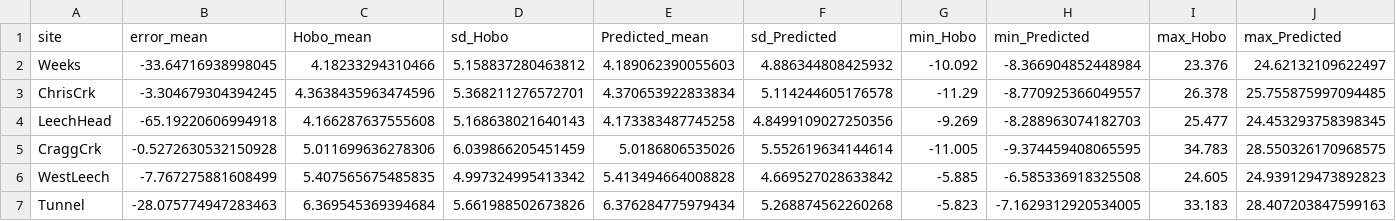
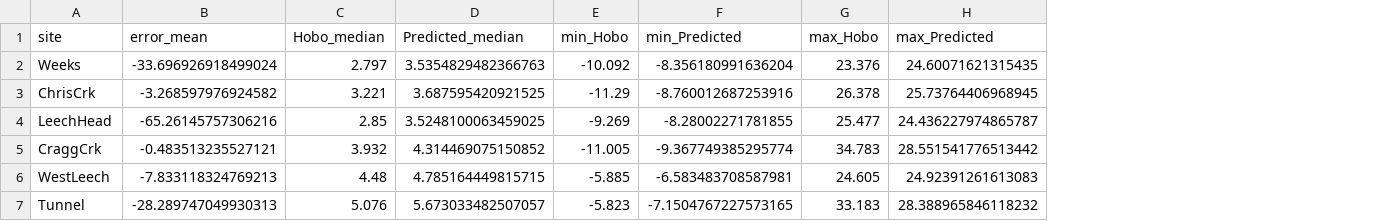
Before and after one commit to HJMcSorley/UBC_MSc_thesis, a CSV file: R-outputs_UBC-forWater-MSc_HMc/tables/TidbiT-FWx_lm_prediction-errors.csv, drawn as a sheet; removed rows and columns are numbered as before the commit, all else as after; the diff names each change by its address in the sheet, - before the commit and + after, or states it on an @@ line.

```diff
--- a/R-outputs_UBC-forWater-MSc_HMc/tables/TidbiT-FWx_lm_prediction-errors.csv
+++ b/R-outputs_UBC-forWater-MSc_HMc/tables/TidbiT-FWx_lm_prediction-errors.csv
-column C (Hobo_mean), rows 2-7: 4.18233294310466 | 4.3638435963474596 | 4.166287637555608 | 5.011699636278306 | 5.407565675485835 | 6.369545369394684
-column D (sd_Hobo), rows 2-7: 5.158837280463812 | 5.368211276572701 | 5.168638021640143 | 6.039866205451459 | 4.997324995413342 | 5.661988502673826
-column E (Predicted_mean), rows 2-7: 4.189062390055603 | 4.370653922833834 | 4.173383487745258 | 5.0186806535026 | 5.413494664008828 | 6.376284775979434
-column F (sd_Predicted), rows 2-7: 4.886344808425932 | 5.114244605176578 | 4.8499109027250356 | 5.552619634144614 | 4.669527028633842 | 5.268874562260268
+column C (Hobo_median), rows 2-7: 2.797 | 3.221 | 2.85 | 3.932 | 4.48 | 5.076
+column D (Predicted_median), rows 2-7: 3.5354829482366763 | 3.687595420921525 | 3.5248100063459025 | 4.314469075150852 | 4.785164449815715 | 5.673033482507057
-B2 (error_mean): -33.64716938998045
+B2 (error_mean): -33.696926918499024
-F2 (min_Predicted): -8.366904852448984
+F2 (min_Predicted): -8.356180991636204
-H2 (max_Predicted): 24.62132109622497
+H2 (max_Predicted): 24.60071621315435
-B3 (error_mean): -3.304679304394245
+B3 (error_mean): -3.268597976924582
-F3 (min_Predicted): -8.770925366049557
+F3 (min_Predicted): -8.760012687253916
-H3 (max_Predicted): 25.755875997094485
+H3 (max_Predicted): 25.73764406968945
-B4 (error_mean): -65.19220606994918
+B4 (error_mean): -65.26145757306216
-F4 (min_Predicted): -8.288963074182703
+F4 (min_Predicted): -8.28002271781855
-H4 (max_Predicted): 24.453293758398345
+H4 (max_Predicted): 24.436227974865787
-B5 (error_mean): -0.5272630532150928
+B5 (error_mean): -0.483513235527121
-F5 (min_Predicted): -9.374459408065595
+F5 (min_Predicted): -9.367749385295774
-H5 (max_Predicted): 28.550326170968575
+H5 (max_Predicted): 28.551541776513442
-B6 (error_mean): -7.767275881608499
+B6 (error_mean): -7.833118324769213
-F6 (min_Predicted): -6.585336918325508
+F6 (min_Predicted): -6.583483708587981
-H6 (max_Predicted): 24.939129473892823
+H6 (max_Predicted): 24.92391261613083
-B7 (error_mean): -28.075774947283463
+B7 (error_mean): -28.289747049930313
-F7 (min_Predicted): -7.1629312920534005
+F7 (min_Predicted): -7.1504767227573165
-H7 (max_Predicted): 28.407203847599163
+H7 (max_Predicted): 28.388965846118232
```
Also changed, not shown: R-inputs_UBC-forWater-MSc_HMc/subbasin_characteristics.csv, 9 other files.
